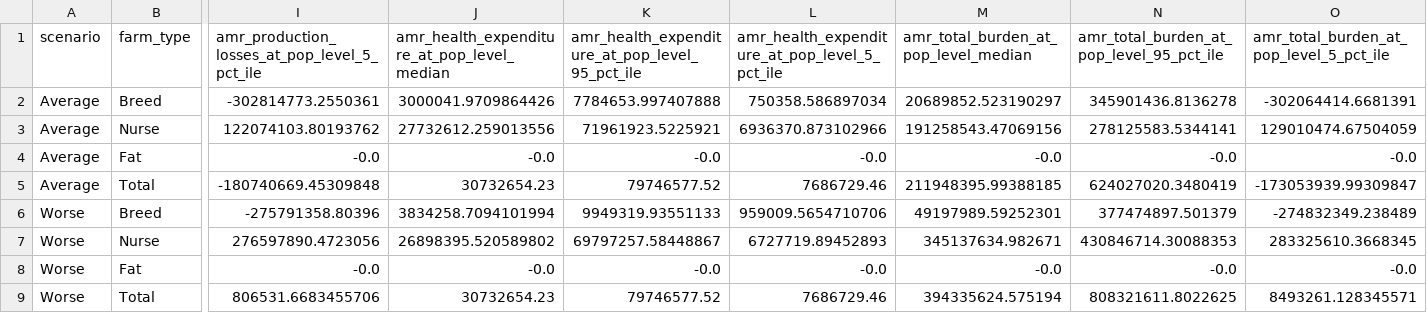
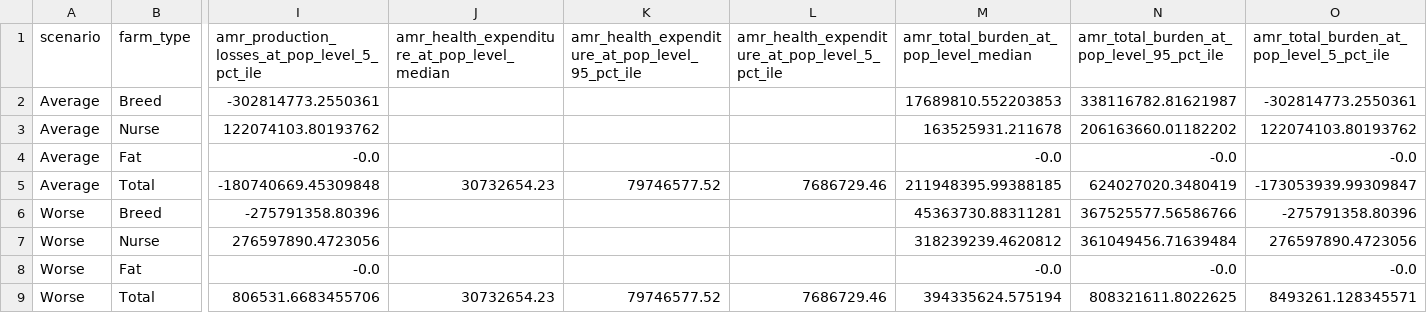
Before and after one commit to GBADsInformatics/GBADs-AMU-Dashboard, a CSV file: Data Processing/processed_data/den_amr_final.csv, drawn as a sheet; only a part is shown, gaps mark what is left out; the diff covers the shown part only; the diff names each change by its address in the sheet, - before the commit and + after, or states it on an @@ line.

```diff
--- a/Data Processing/processed_data/den_amr_final.csv
+++ b/Data Processing/processed_data/den_amr_final.csv
-J2: 3000041.9709864426
+J2: (empty)
-K2: 7784653.997407888
+K2: (empty)
-L2: 750358.586897034
+L2: (empty)
-M2: 20689852.523190297
+M2: 17689810.552203853
-N2: 345901436.8136278
+N2: 338116782.81621987
-O2: -302064414.6681391
+O2: -302814773.2550361
-J3: 27732612.259013556
+J3: (empty)
-K3: 71961923.5225921
+K3: (empty)
-L3: 6936370.873102966
+L3: (empty)
-M3: 191258543.47069156
+M3: 163525931.211678
-N3: 278125583.5344141
+N3: 206163660.01182202
-O3: 129010474.67504059
+O3: 122074103.80193762
-J4: -0.0
+J4: (empty)
-K4: -0.0
+K4: (empty)
-L4: -0.0
+L4: (empty)
-J6: 3834258.7094101994
+J6: (empty)
-K6: 9949319.93551133
+K6: (empty)
-L6: 959009.5654710706
+L6: (empty)
-M6: 49197989.59252301
+M6: 45363730.88311281
-N6: 377474897.501379
+N6: 367525577.56586766
-O6: -274832349.238489
+O6: -275791358.80396
-J7: 26898395.520589802
+J7: (empty)
-K7: 69797257.58448867
+K7: (empty)
-L7: 6727719.89452893
+L7: (empty)
-M7: 345137634.982671
+M7: 318239239.4620812
-N7: 430846714.30088353
+N7: 361049456.71639484
-O7: 283325610.3668345
+O7: 276597890.4723056
-J8: -0.0
+J8: (empty)
-K8: -0.0
+K8: (empty)
-L8: -0.0
+L8: (empty)
```
Also changed, not shown: 15 edited cells elsewhere in this file, Dash App/data/den_amr_ahle_final.csv, Dash App/data/den_amr_ahle_final_poplvl.csv, 24 other files.
